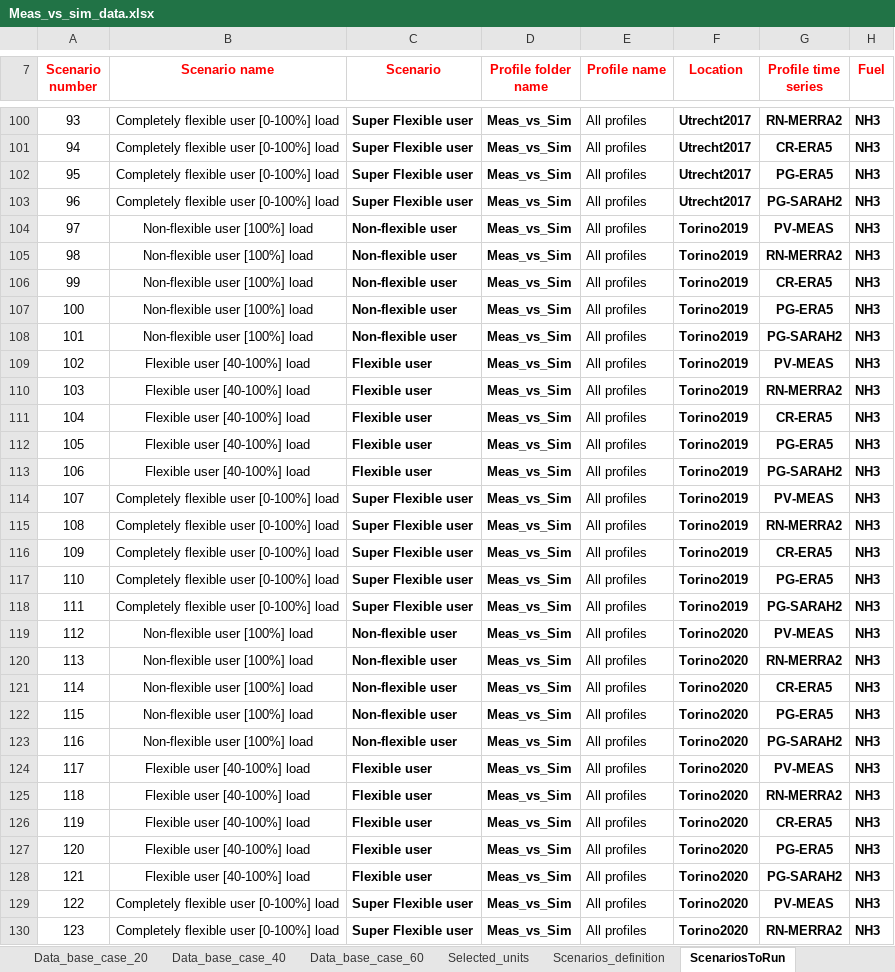
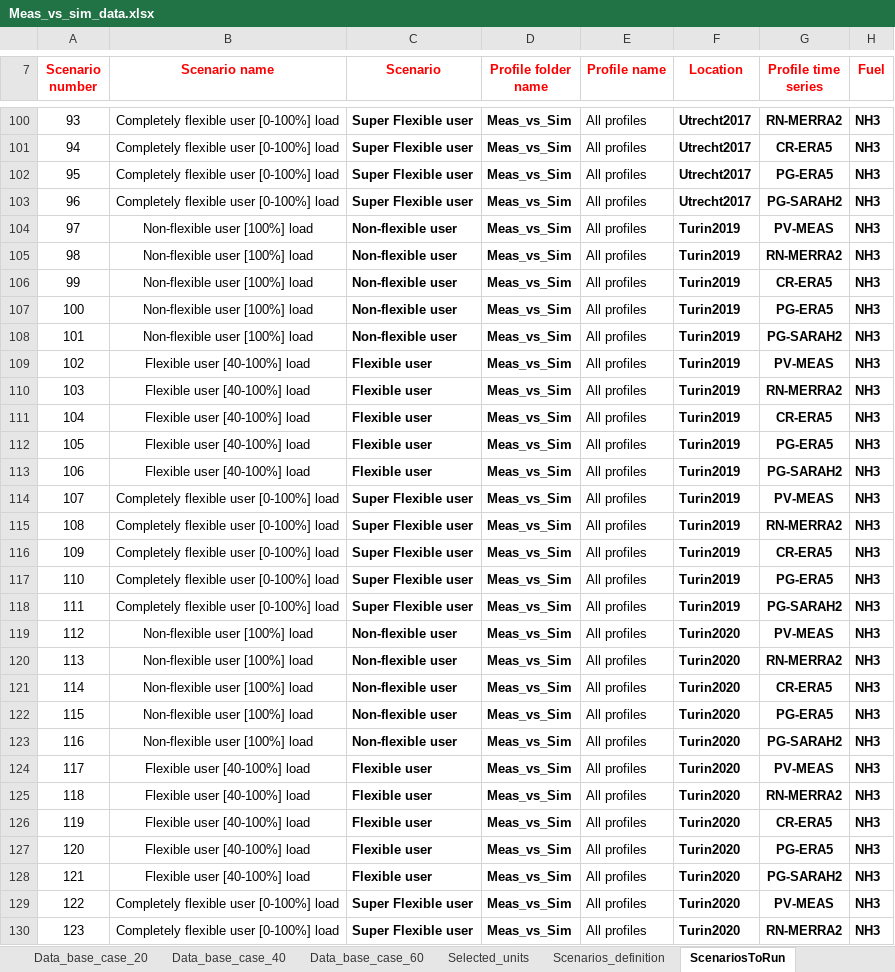
Before and after one commit to njbca/OptiPlant, an Excel workbook: Base/Data/Inputs/Meas_vs_sim_data.xlsx, sheet ScenariosToRun, drawn as a sheet; only a part is shown, gaps mark what is left out; values as stored, in another font and other column widths than the file's, no borders; conditional formats not drawn; the diff covers the shown part only; the diff names each change by its address in the sheet, - before the commit and + after, or states it on an @@ line.

```diff
--- a/Base/Data/Inputs/Meas_vs_sim_data.xlsx (sheet ScenariosToRun)
+++ b/Base/Data/Inputs/Meas_vs_sim_data.xlsx (sheet ScenariosToRun)
-F104:F118 (Location): Torino2019
+F104:F118 (Location): Turin2019
-F119:F130 (Location): Torino2020
+F119:F130 (Location): Turin2020
```
Also changed, not shown: 4 edited cells elsewhere in this sheet, 2 other files.
